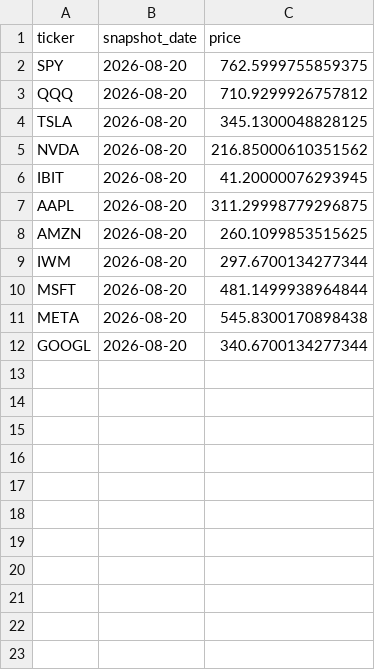
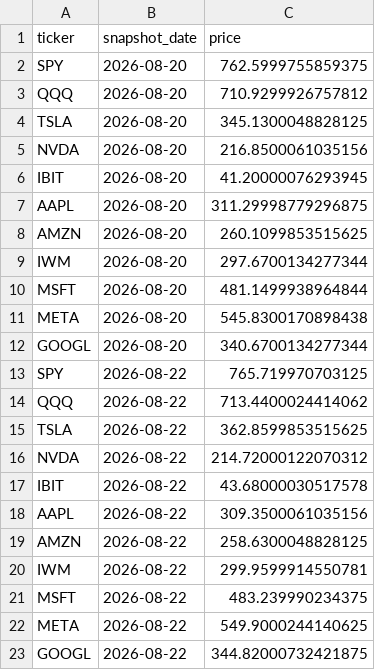
Before and after one commit to vladk-III/Options, a CSV file: daily_data.csv, drawn as a sheet.

```diff
--- a/daily_data.csv
+++ b/daily_data.csv
@@ -4,3 +4,3 @@ QQQ,2026-08-20,710.9299926757812
 TSLA,2026-08-20,345.1300048828125
-NVDA,2026-08-20,216.85000610351562
+NVDA,2026-08-20,216.8500061035156
 IBIT,2026-08-20,41.20000076293945
@@ -12 +12,12 @@ META,2026-08-20,545.8300170898438
 GOOGL,2026-08-20,340.6700134277344
+SPY,2026-08-22,765.719970703125
+QQQ,2026-08-22,713.4400024414062
+TSLA,2026-08-22,362.8599853515625
+NVDA,2026-08-22,214.72000122070312
+IBIT,2026-08-22,43.68000030517578
+AAPL,2026-08-22,309.3500061035156
+AMZN,2026-08-22,258.6300048828125
+IWM,2026-08-22,299.9599914550781
+MSFT,2026-08-22,483.239990234375
+META,2026-08-22,549.9000244140625
+GOOGL,2026-08-22,344.82000732421875
```
Also changed, not shown: options_data.csv, 1 other file.
